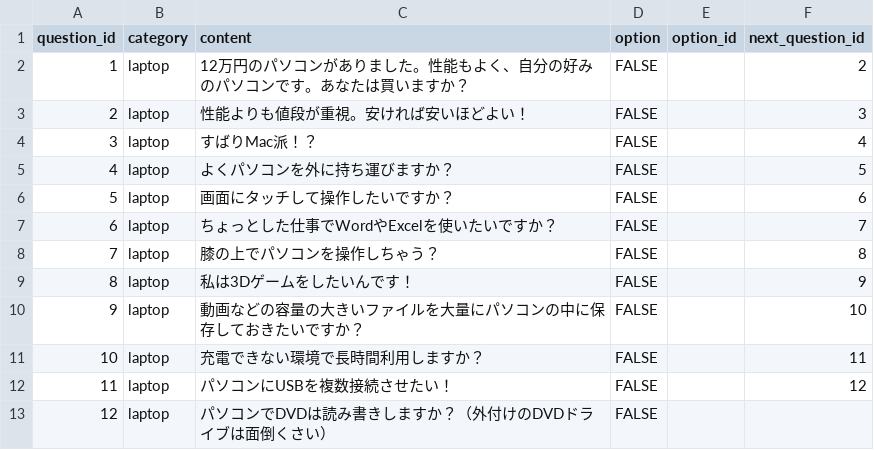
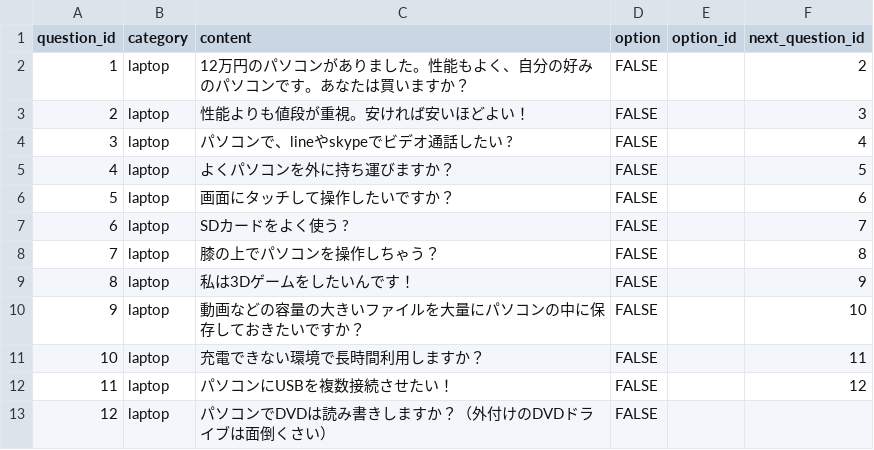
Before and after one commit to mkadoya/sirius, a CSV file: db/Questions.csv, drawn as a sheet.

```diff
--- a/db/Questions.csv
+++ b/db/Questions.csv
@@ -3,6 +3,6 @@ question_id,category,content,option,option_id,next_question_id
 2,laptop,性能よりも値段が重視。安ければ安いほどよい！,FALSE,,3
-3,laptop,すばりMac派！？,FALSE,,4
+3,laptop,パソコンで、lineやskypeでビデオ通話したい ?,FALSE,,4
 4,laptop,よくパソコンを外に持ち運びますか？,FALSE,,5
 5,laptop,画面にタッチして操作したいですか？,FALSE,,6
-6,laptop,ちょっとした仕事でWordやExcelを使いたいですか？,FALSE,,7
+6,laptop,SDカードをよく使う ?,FALSE,,7
 7,laptop,膝の上でパソコンを操作しちゃう？,FALSE,,8
```
Also changed, not shown: db/Options.csv, 11 other files.
